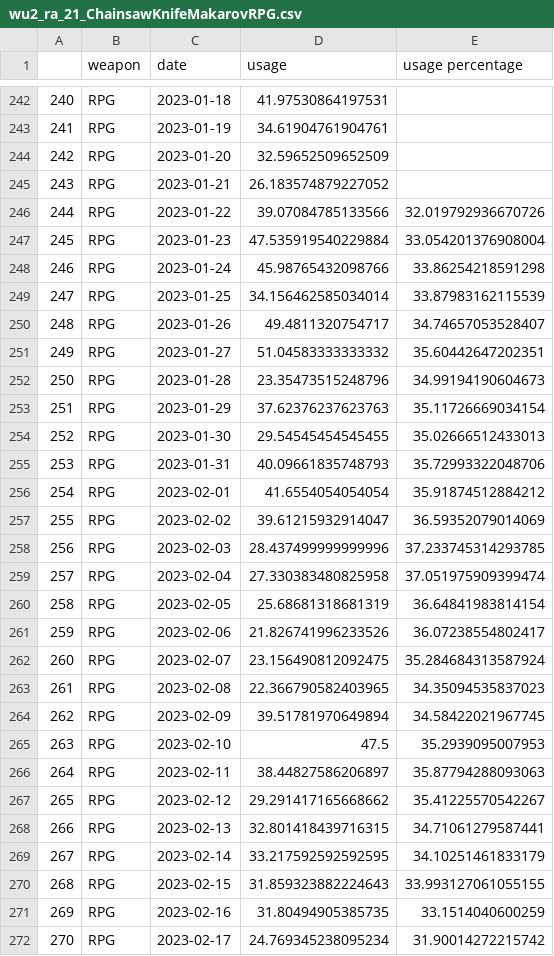
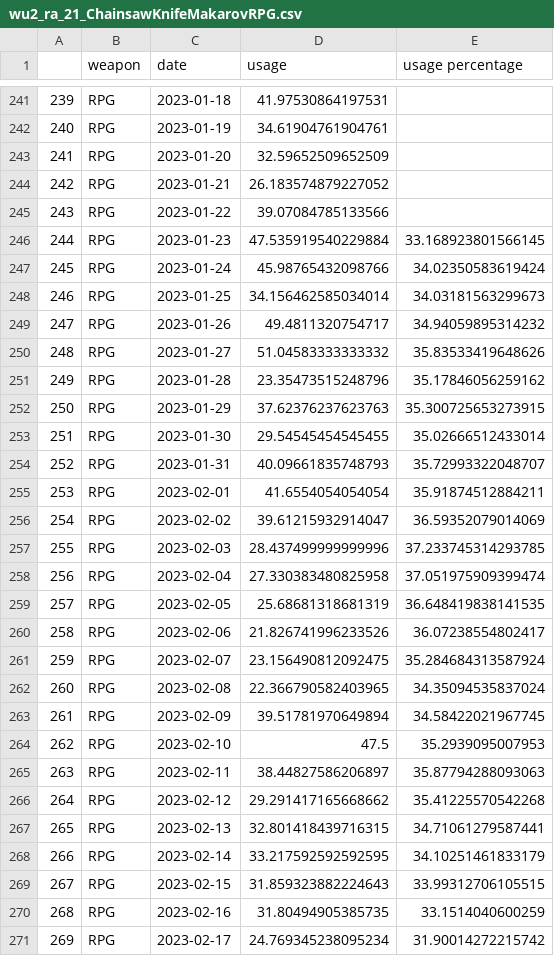
Before and after one commit to s2vndl/s2_1st_tournament_stats, a CSV file: docs/data/wu2_ra_21_ChainsawKnifeMakarovRPG.csv, drawn as a sheet; only a part is shown, gaps mark what is left out; addresses are those after the commit; the diff covers the shown part only; the diff names each change by its address in the sheet, - before the commit and + after, or states it on an @@ line.

```diff
--- a/docs/data/wu2_ra_21_ChainsawKnifeMakarovRPG.csv
+++ b/docs/data/wu2_ra_21_ChainsawKnifeMakarovRPG.csv
@@ column A renumbered between rows 2 and 308 @@
-E245 (usage percentage): 32.019792936670726
+E245 (usage percentage): (empty)
-E246 (usage percentage): 33.054201376908004
+E246 (usage percentage): 33.168923801566145
-E247 (usage percentage): 33.86254218591298
+E247 (usage percentage): 34.02350583619424
-E248 (usage percentage): 33.87983162115539
+E248 (usage percentage): 34.03181563299673
-E249 (usage percentage): 34.74657053528407
+E249 (usage percentage): 34.94059895314232
-E250 (usage percentage): 35.60442647202351
+E250 (usage percentage): 35.83533419648626
-E251 (usage percentage): 34.99194190604673
+E251 (usage percentage): 35.17846056259162
-E252 (usage percentage): 35.11726669034154
+E252 (usage percentage): 35.300725653273915
-E253 (usage percentage): 35.02666512433013
+E253 (usage percentage): 35.02666512433014
-E254 (usage percentage): 35.72993322048706
+E254 (usage percentage): 35.72993322048707
-E255 (usage percentage): 35.91874512884212
+E255 (usage percentage): 35.91874512884211
-E259 (usage percentage): 36.64841983814154
+E259 (usage percentage): 36.648419838141535
-E262 (usage percentage): 34.35094535837023
+E262 (usage percentage): 34.35094535837024
-E266 (usage percentage): 35.41225570542267
+E266 (usage percentage): 35.41225570542268
-E269 (usage percentage): 33.993127061055155
+E269 (usage percentage): 33.99312706105515
```
Also changed, not shown: 4 added rows, 4 removed rows and 76 edited cells elsewhere in this file, docs/data/map-trends-a-g-14-days-avg.csv, docs/data/map-trends-h-z-14-days-avg.csv, 51 other files.
